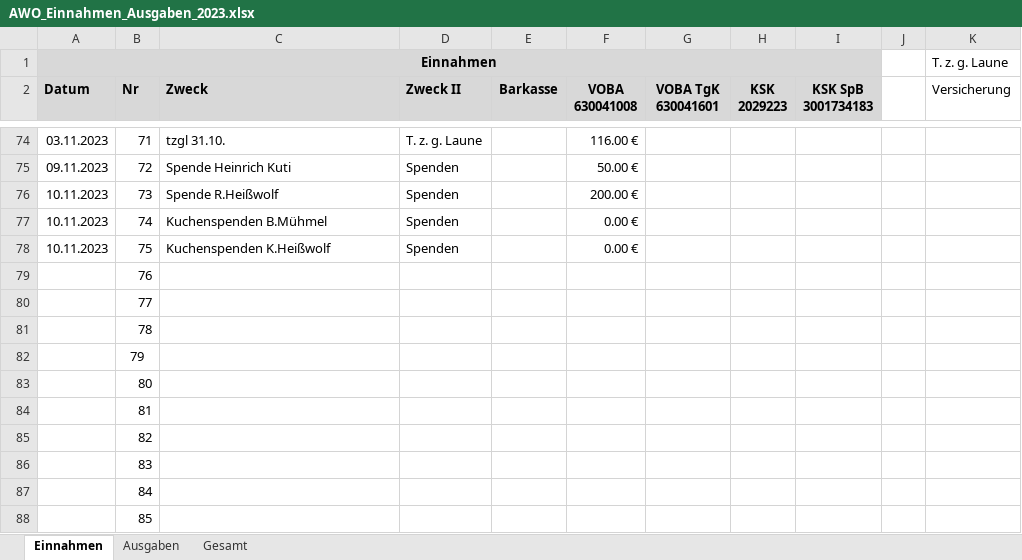
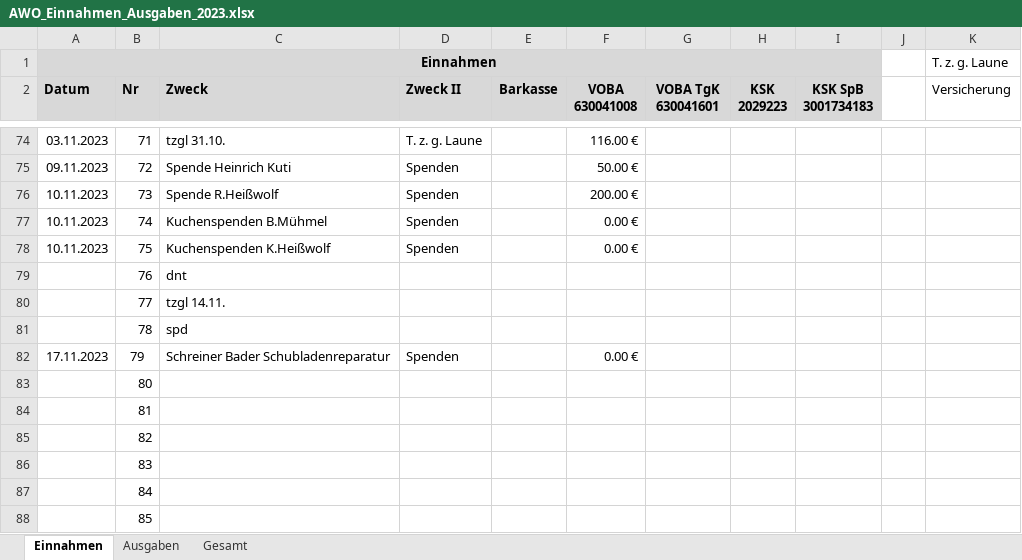
Before and after one commit to bwildner/AWO, an Excel workbook: 2023/AWO_Einnahmen_Ausgaben_2023.xlsx, sheet Einnahmen, drawn as a sheet; only a part is shown, gaps mark what is left out; values as stored, in another font and other column widths than the file's, no borders; conditional formats not drawn; the diff names each change by its address in the sheet, - before the commit and + after, or states it on an @@ line.

```diff
--- a/2023/AWO_Einnahmen_Ausgaben_2023.xlsx (sheet Einnahmen)
+++ b/2023/AWO_Einnahmen_Ausgaben_2023.xlsx (sheet Einnahmen)
-C79 (Zweck): (empty)
+C79 (Zweck): dnt
-C80 (Zweck): (empty)
+C80 (Zweck): tzgl 14.11.
-C81 (Zweck): (empty)
+C81 (Zweck): spd
-A82 (Datum): (empty)
+A82 (Datum): 17.11.2023
-C82 (Zweck): (empty)
+C82 (Zweck): Schreiner Bader Schubladenreparatur
-D82 (Zweck II): (empty)
+D82 (Zweck II): Spenden
-F82 (VOBA 630041008): (empty)
+F82 (VOBA 630041008): 0.00 €
```
Also changed, not shown: 1 other file.
